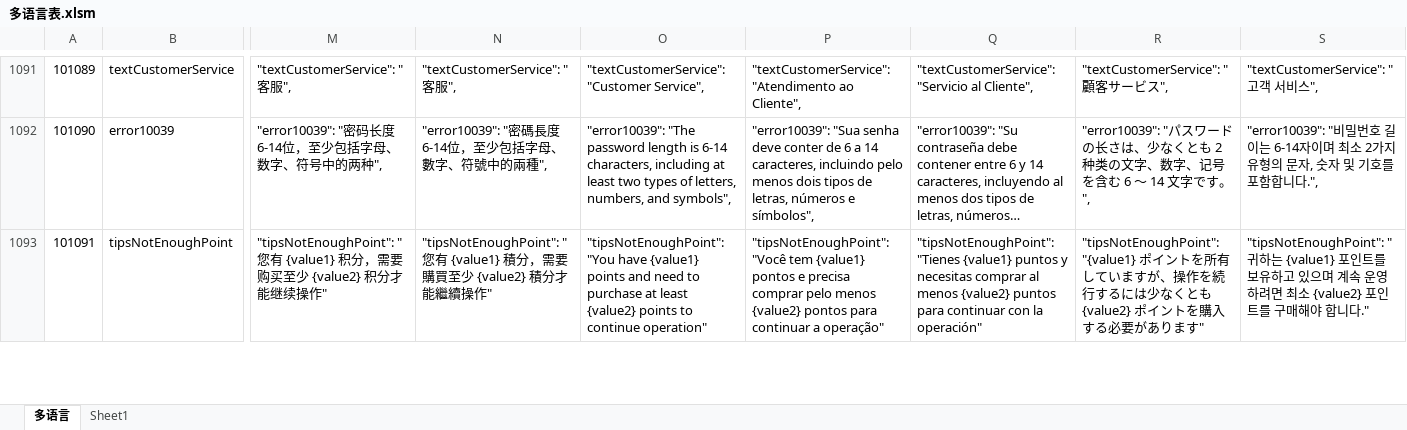
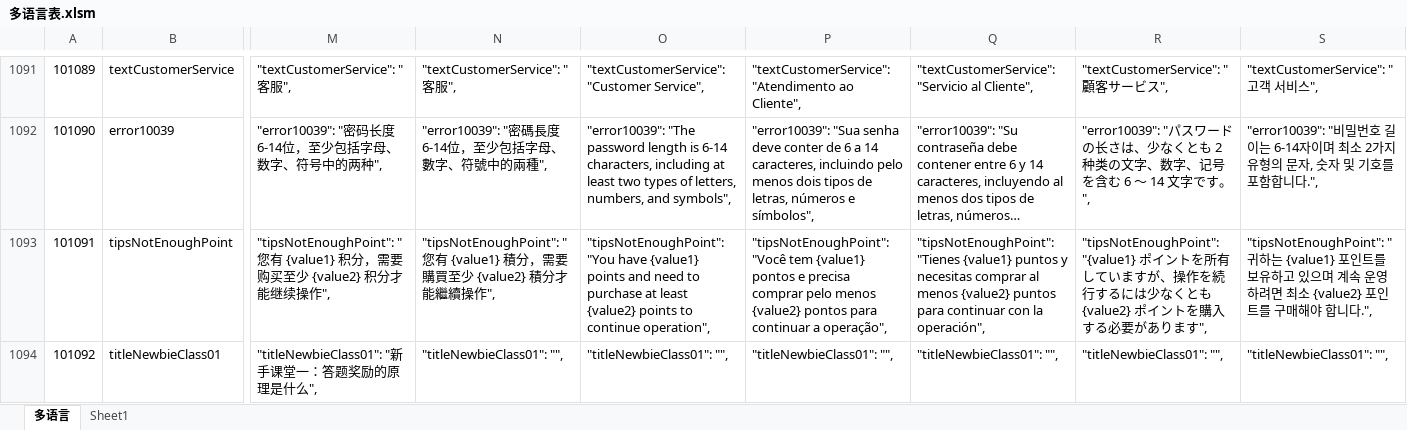
Before and after one commit to liujianyu57/socrates-lang, an Excel workbook: 多语言表.xlsm, sheet 多语言, drawn as a sheet; only a part is shown, gaps mark what is left out; long unchanged cells end in …; values as stored, in another font and other column widths than the file's, no borders; charts and pictures and conditional formats not drawn; rows hold the shown columns only; the diff covers the shown part only; the diff names each change by its address in the sheet, - before the commit and + after, or states it on an @@ line.

```diff
--- a/多语言表.xlsm (sheet 多语言)
+++ b/多语言表.xlsm (sheet 多语言)
-M1093: …继续操作"
+M1093: …继续操作",
-N1093: …繼續操作"
+N1093: …繼續操作",
-O1093: …to continue operation"
+O1093: …to continue operation",
-P1093: …continuar a operação"
+P1093: …continuar a operação",
-Q1093: …con la operación"
+Q1093: …con la operación",
-R1093: …あります"
+R1093: …あります",
-S1093: …합니다."
+S1093: …합니다.",
+row 1094: 101092 | titleNewbieClass01 | "titleNewbieClass01": "新手课堂一：答题奖励的原理是什么", | "titleNewbieClass01": "", | "titleNewbieClass01": "", | "titleNewbieClass01": "", | "titleNewbieClass01": "", | "titleNewbieClass01": "", | "titleNewbieClass01": "",
```
Also changed, not shown: 5 added rows, 4 edited cells and row numbers in column A elsewhere in this sheet, 9 other files.
